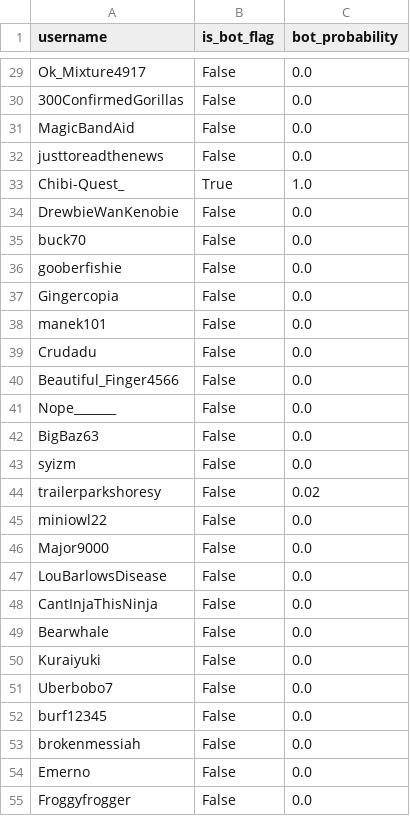
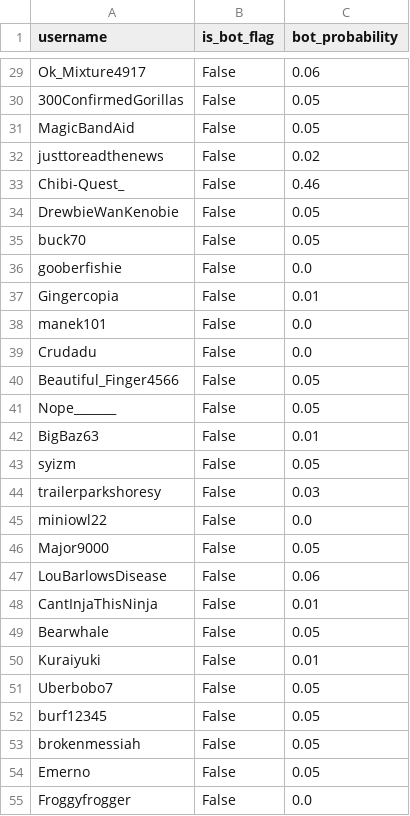
Before and after one commit to ollxel/reddit-bots, a CSV file: model_predictions.csv, drawn as a sheet; only a part is shown, gaps mark what is left out; the diff covers the shown part only; the diff names each change by its address in the sheet, - before the commit and + after, or states it on an @@ line.

```diff
--- a/model_predictions.csv
+++ b/model_predictions.csv
-C29 (bot_probability): 0.0
+C29 (bot_probability): 0.06
-C30:C31 (bot_probability): 0.0
+C30:C31 (bot_probability): 0.05
-C32 (bot_probability): 0.0
+C32 (bot_probability): 0.02
-B33 (is_bot_flag): True
+B33 (is_bot_flag): False
-C33 (bot_probability): 1.0
+C33 (bot_probability): 0.46
-C34:C35 (bot_probability): 0.0
+C34:C35 (bot_probability): 0.05
-C37 (bot_probability): 0.0
+C37 (bot_probability): 0.01
-C40:C41 (bot_probability): 0.0
+C40:C41 (bot_probability): 0.05
-C42 (bot_probability): 0.0
+C42 (bot_probability): 0.01
-C43 (bot_probability): 0.0
+C43 (bot_probability): 0.05
-C44 (bot_probability): 0.02
+C44 (bot_probability): 0.03
-C46 (bot_probability): 0.0
+C46 (bot_probability): 0.05
-C47 (bot_probability): 0.0
+C47 (bot_probability): 0.06
-C48 (bot_probability): 0.0
+C48 (bot_probability): 0.01
-C49 (bot_probability): 0.0
+C49 (bot_probability): 0.05
-C50 (bot_probability): 0.0
+C50 (bot_probability): 0.01
-C51:C54 (bot_probability): 0.0
+C51:C54 (bot_probability): 0.05
```
Also changed, not shown: 69 edited cells elsewhere in this file, 10 other files.
